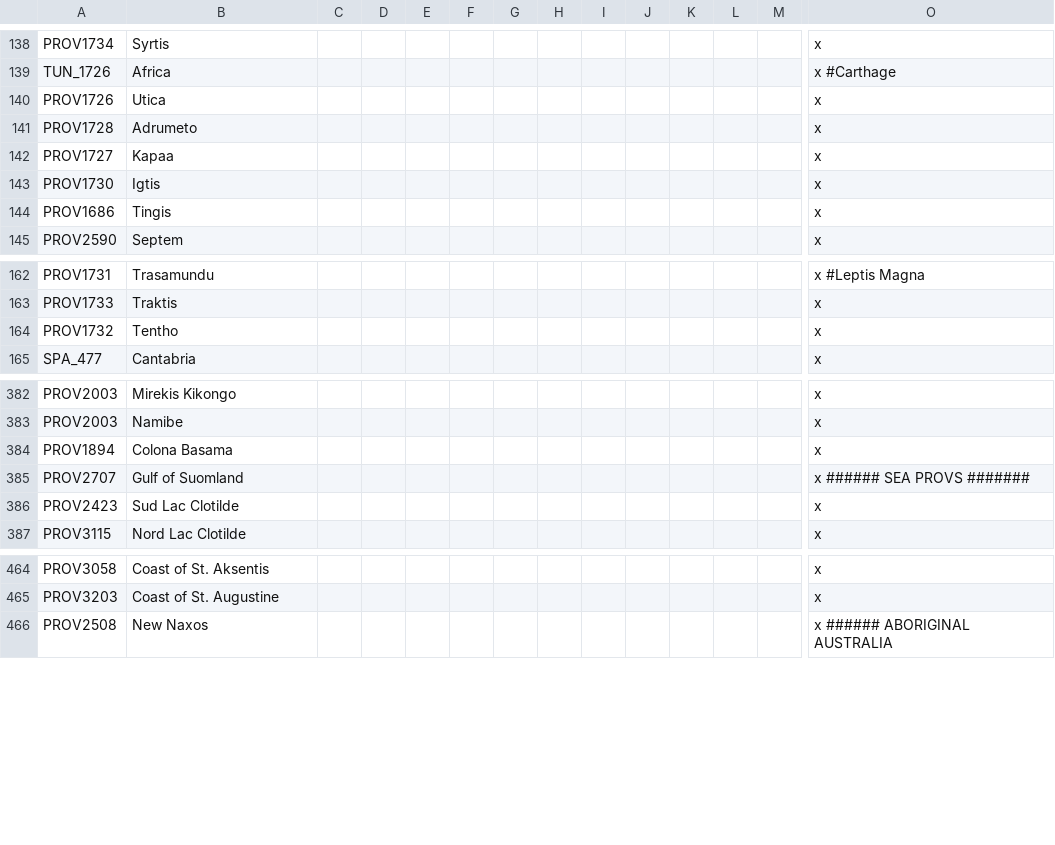
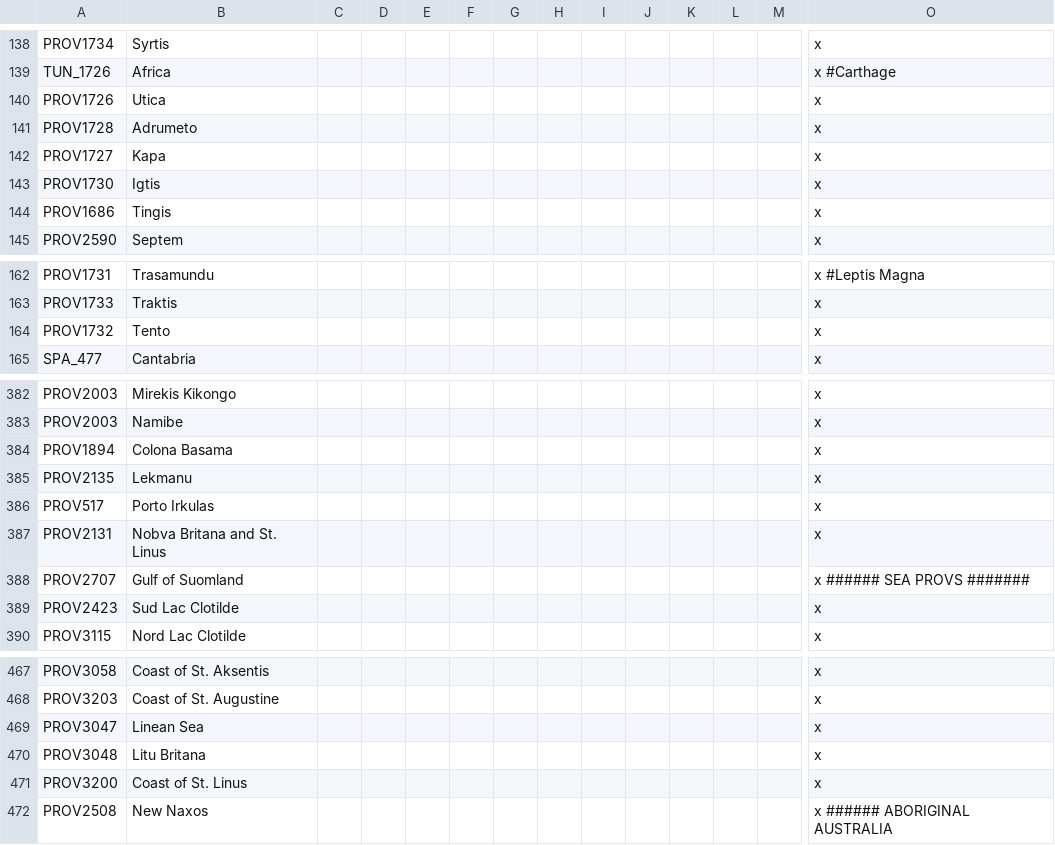
Before and after one commit to The-Question-Asker/MAW2, a CSV file: MAW2/localisation/.GGM_Map.csv, drawn as a sheet; only a part is shown, gaps mark what is left out; rows hold the shown columns only; the diff names each change by its address in the sheet, - before the commit and + after, or states it on an @@ line.

Commit message:
Update .GGM_Map.csv

```diff
--- a/MAW2/localisation/.GGM_Map.csv
+++ b/MAW2/localisation/.GGM_Map.csv
-B142: Kapaa
+B142: Kapa
-B164: Tentho
+B164: Tento
+row 385: PROV2135 | Lekmanu |  |  |  |  |  |  |  |  |  |  |  | x
+row 386: PROV517 | Porto Irkulas |  |  |  |  |  |  |  |  |  |  |  | x
+row 387: PROV2131 | Nobva Britana and St. Linus |  |  |  |  |  |  |  |  |  |  |  | x
+row 469: PROV3047 | Linean Sea |  |  |  |  |  |  |  |  |  |  |  | x
+row 470: PROV3048 | Litu Britana |  |  |  |  |  |  |  |  |  |  |  | x
+row 471: PROV3200 | Coast of St. Linus |  |  |  |  |  |  |  |  |  |  |  | x
```
